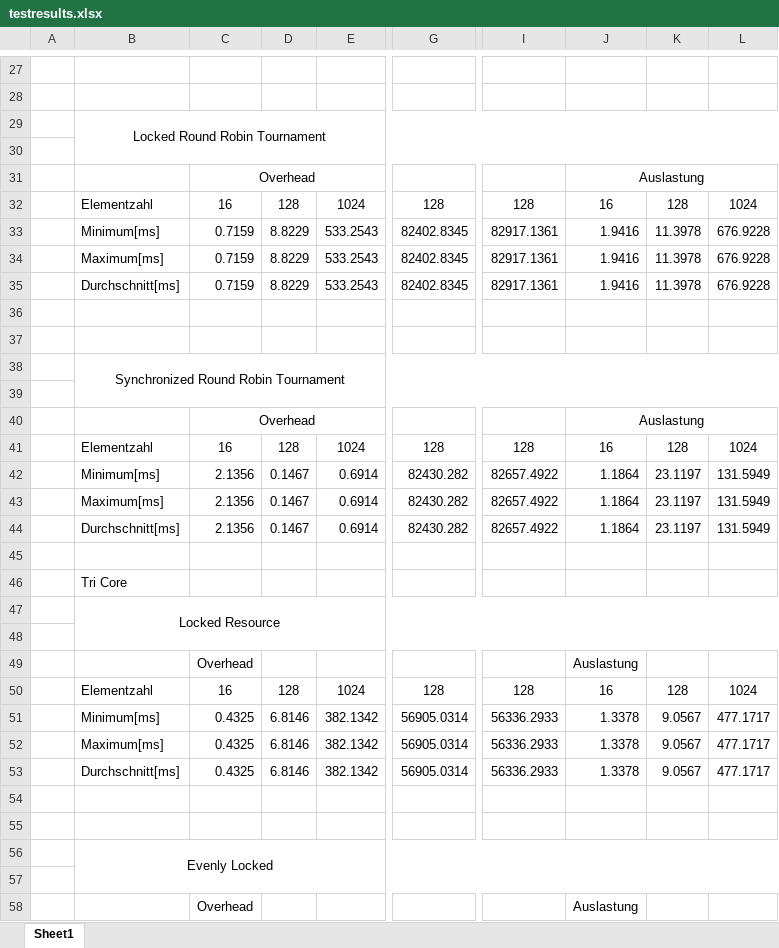
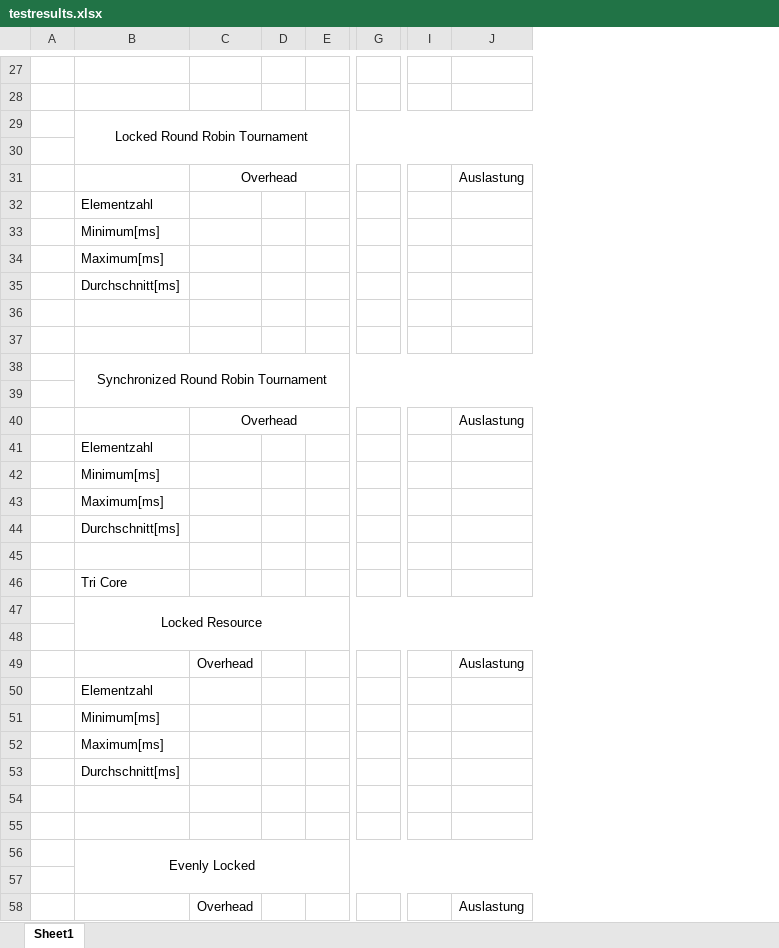
Before and after one commit to CaptainOachkatzl/DA, an Excel workbook: testresults.xlsx, sheet Sheet1, drawn as a sheet; only a part is shown, gaps mark what is left out; values as stored, in another font and other column widths than the file's, no borders; removed rows and columns are numbered as before the commit, all else as after; rows hold the shown columns only; the diff covers the shown part only; the diff names each change by its address in the sheet, - before the commit and + after, or states it on an @@ line.

```diff
--- a/testresults.xlsx (sheet Sheet1)
+++ b/testresults.xlsx (sheet Sheet1)
-column D, empty
-column E, empty
+column D, empty
+column E, empty
-column G, empty
+column G, empty
-column I, empty
+column I, empty
-column K, empty
-column L, empty
-J31:L31 merged
-row 32:  | Elementzahl | 16 | 128 | 1024 | 128 | 128 | 16 | 128 | 1024
-row 33:  | Minimum[ms] | 0.7159 | 8.8229 | 533.2543 | 82402.8345 | 82917.1361 | 1.9416 | 11.3978 | 676.9228
-row 34:  | Maximum[ms] | 0.7159 | 8.8229 | 533.2543 | 82402.8345 | 82917.1361 | 1.9416 | 11.3978 | 676.9228
-row 35:  | Durchschnitt[ms] | 0.7159 | 8.8229 | 533.2543 | 82402.8345 | 82917.1361 | 1.9416 | 11.3978 | 676.9228
+row 32:  | Elementzahl
+row 33:  | Minimum[ms]
+row 34:  | Maximum[ms]
+row 35:  | Durchschnitt[ms]
-J40:L40 merged
-row 41:  | Elementzahl | 16 | 128 | 1024 | 128 | 128 | 16 | 128 | 1024
-row 42:  | Minimum[ms] | 2.1356 | 0.1467 | 0.6914 | 82430.282 | 82657.4922 | 1.1864 | 23.1197 | 131.5949
-row 43:  | Maximum[ms] | 2.1356 | 0.1467 | 0.6914 | 82430.282 | 82657.4922 | 1.1864 | 23.1197 | 131.5949
-row 44:  | Durchschnitt[ms] | 2.1356 | 0.1467 | 0.6914 | 82430.282 | 82657.4922 | 1.1864 | 23.1197 | 131.5949
+row 41:  | Elementzahl
+row 42:  | Minimum[ms]
+row 43:  | Maximum[ms]
+row 44:  | Durchschnitt[ms]
-row 50:  | Elementzahl | 16 | 128 | 1024 | 128 | 128 | 16 | 128 | 1024
-row 51:  | Minimum[ms] | 0.4325 | 6.8146 | 382.1342 | 56905.0314 | 56336.2933 | 1.3378 | 9.0567 | 477.1717
-row 52:  | Maximum[ms] | 0.4325 | 6.8146 | 382.1342 | 56905.0314 | 56336.2933 | 1.3378 | 9.0567 | 477.1717
-row 53:  | Durchschnitt[ms] | 0.4325 | 6.8146 | 382.1342 | 56905.0314 | 56336.2933 | 1.3378 | 9.0567 | 477.1717
+row 50:  | Elementzahl
+row 51:  | Minimum[ms]
+row 52:  | Maximum[ms]
+row 53:  | Durchschnitt[ms]
```
Also changed, not shown: 40 added rows, 40 removed rows and merged cells elsewhere in this sheet, testresults home.xlsx, testresults work.xlsx, 2 other files.
